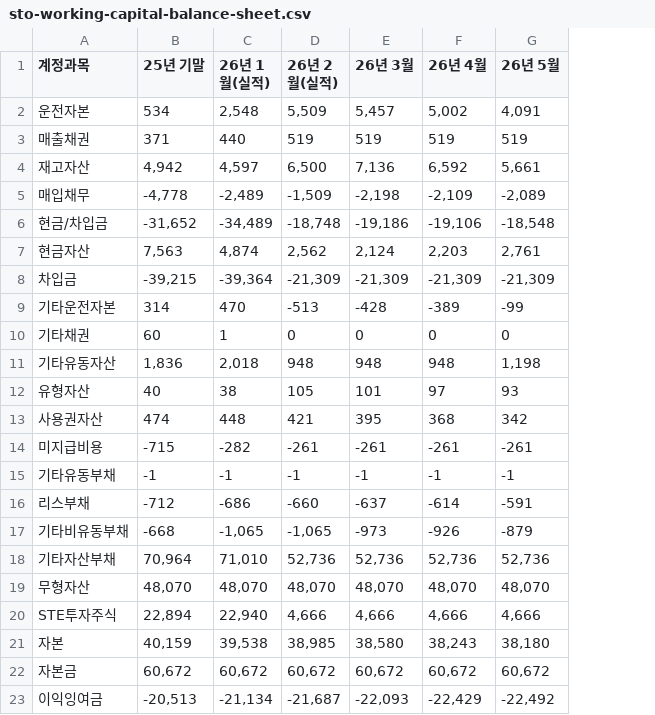
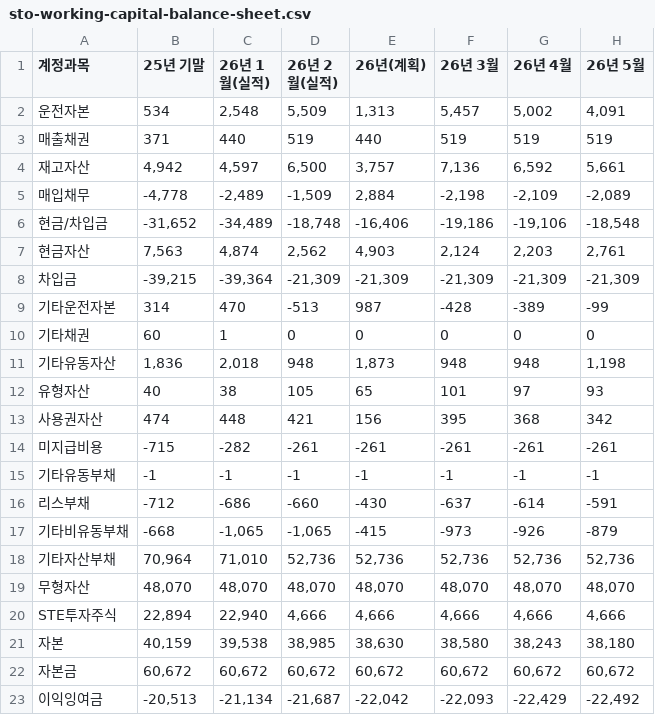
Before and after one commit to kyeongsoo88/New_stodashboard, a CSV file: frontend/public/data/sto-working-capital-balance-sheet.csv, drawn as a sheet; only a part is shown; the diff names each change by its address in the sheet, - before the commit and + after, or states it on an @@ line.

```diff
--- a/frontend/public/data/sto-working-capital-balance-sheet.csv
+++ b/frontend/public/data/sto-working-capital-balance-sheet.csv
+column E (26년(계획)), rows 2-23: 1,313 | 440 | 3,757 | 2,884 | -16,406 | 4,903 | -21,309 | 987 | 0 | 1,873 | 65 | 156 | -261 | -1 | -430 | -415 | 52,736 | 48,070 | 4,666 | 38,630 | 60,672 | -22,042
```
Also changed, not shown: frontend/public/data/sto-balance-sheet-2026-v2.csv, 1 other file.
